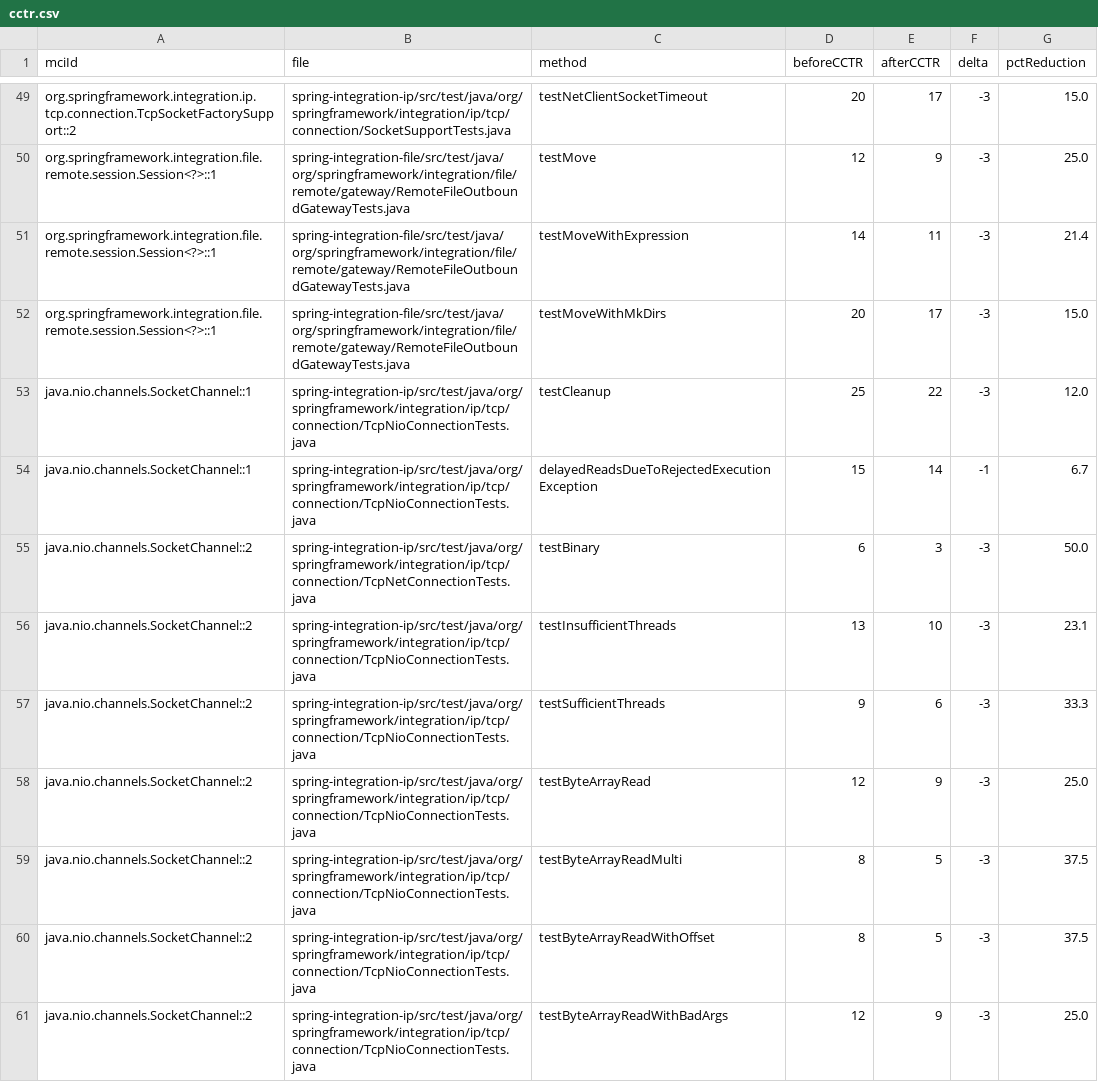
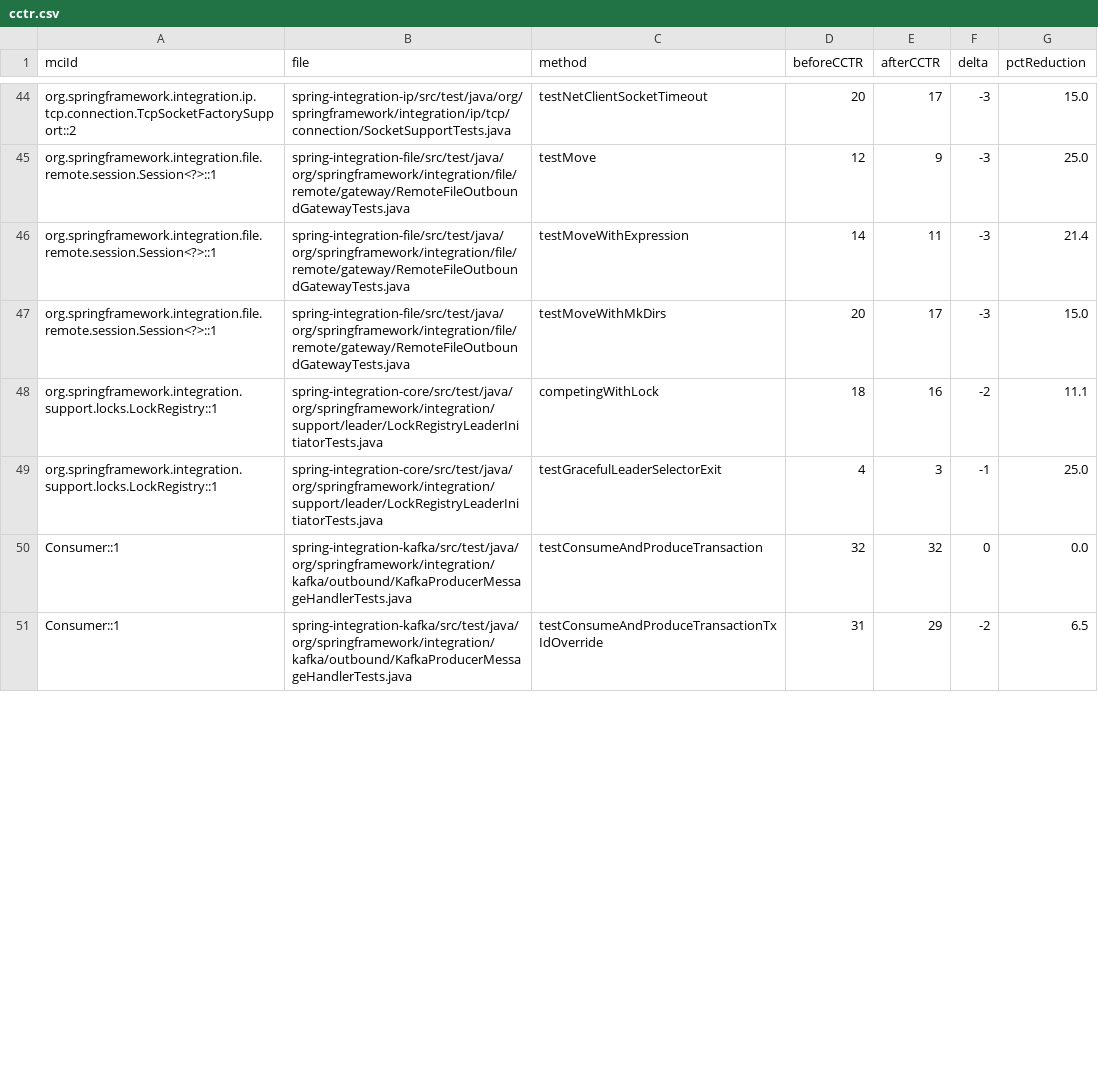
Before and after one commit to gzhao9/CloneDeMocker-v2, a CSV file: data/spring-integration-7.1.1/refactoring/CloneDeMocker+deepseek-chat/cctr.csv, drawn as a sheet; only a part is shown, gaps mark what is left out; the shorter side is filled out with more unchanged rows; the diff covers the shown part only; the diff names each change by its address in the sheet, - before the commit and + after, or states it on an @@ line.

Commit message:
complete refactoring with PIT (1)

```diff
--- a/data/spring-integration-7.1.1/refactoring/CloneDeMocker+deepseek-chat/cctr.csv
+++ b/data/spring-integration-7.1.1/refactoring/CloneDeMocker+deepseek-chat/cctr.csv
-row 53: java.nio.channels.SocketChannel::1 | spring-integration-ip/src/test/java/org/springframework/integration/ip/tcp/connection/TcpNioConnectionTests.java | testCleanup | 25 | 22 | -3 | 12.0
-row 54: java.nio.channels.SocketChannel::1 | spring-integration-ip/src/test/java/org/springframework/integration/ip/tcp/connection/TcpNioConnectionTests.java | delayedReadsDueToRejectedExecutionException | 15 | 14 | -1 | 6.7
-row 55: java.nio.channels.SocketChannel::2 | spring-integration-ip/src/test/java/org/springframework/integration/ip/tcp/connection/TcpNetConnectionTests.java | testBinary | 6 | 3 | -3 | 50.0
-row 56: java.nio.channels.SocketChannel::2 | spring-integration-ip/src/test/java/org/springframework/integration/ip/tcp/connection/TcpNioConnectionTests.java | testInsufficientThreads | 13 | 10 | -3 | 23.1
-row 57: java.nio.channels.SocketChannel::2 | spring-integration-ip/src/test/java/org/springframework/integration/ip/tcp/connection/TcpNioConnectionTests.java | testSufficientThreads | 9 | 6 | -3 | 33.3
-row 58: java.nio.channels.SocketChannel::2 | spring-integration-ip/src/test/java/org/springframework/integration/ip/tcp/connection/TcpNioConnectionTests.java | testByteArrayRead | 12 | 9 | -3 | 25.0
-row 59: java.nio.channels.SocketChannel::2 | spring-integration-ip/src/test/java/org/springframework/integration/ip/tcp/connection/TcpNioConnectionTests.java | testByteArrayReadMulti | 8 | 5 | -3 | 37.5
-row 60: java.nio.channels.SocketChannel::2 | spring-integration-ip/src/test/java/org/springframework/integration/ip/tcp/connection/TcpNioConnectionTests.java | testByteArrayReadWithOffset | 8 | 5 | -3 | 37.5
-row 61: java.nio.channels.SocketChannel::2 | spring-integration-ip/src/test/java/org/springframework/integration/ip/tcp/connection/TcpNioConnectionTests.java | testByteArrayReadWithBadArgs | 12 | 9 | -3 | 25.0
```
Also changed, not shown: 10 removed rows and 12 edited cells elsewhere in this file, data/spring-integration-7.1.1/refactoring/CloneDeMocker+deepseek-chat/refactoring-results.csv, 2 other files.
